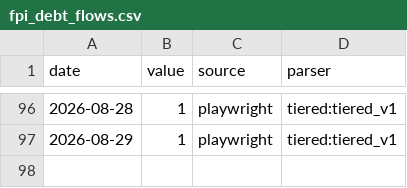
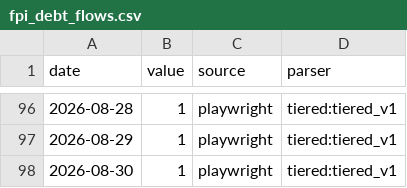
Before and after one commit to aniketkulkarni420/india-risk-monitor, a CSV file: data/history/fpi_debt_flows.csv, drawn as a sheet; only a part is shown, gaps mark what is left out; the diff names each change by its address in the sheet, - before the commit and + after, or states it on an @@ line.

```diff
--- a/data/history/fpi_debt_flows.csv
+++ b/data/history/fpi_debt_flows.csv
+row 98: 2026-08-30 | 1 | playwright | tiered:tiered_v1
```
Also changed, not shown: data/history/air_pax.csv, data/history/cement_dispatches.csv, 39 other files.
